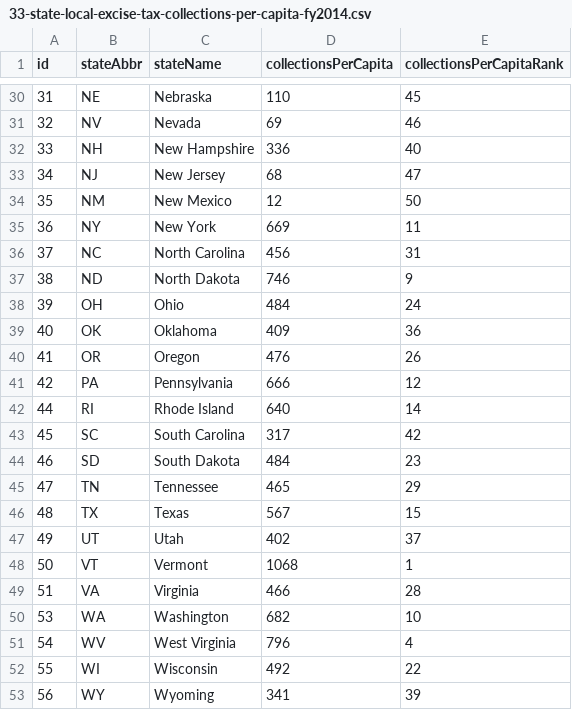
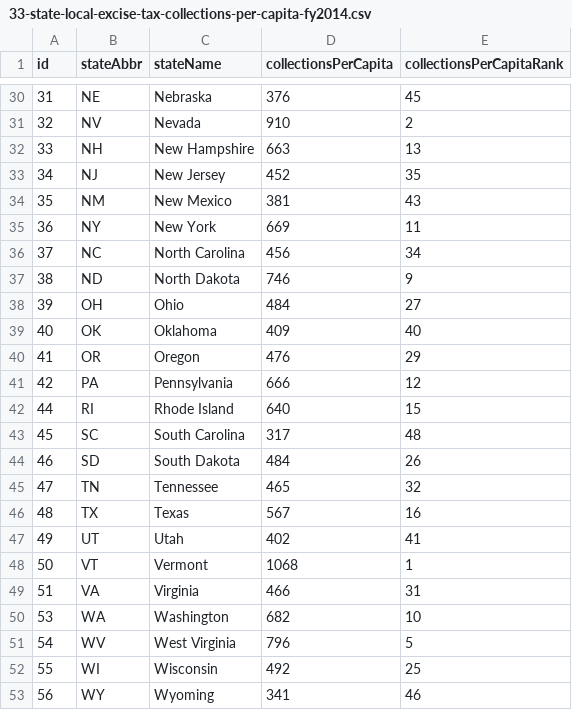
Before and after one commit to TaxFoundation/facts-and-figures, a CSV file: 33-state-local-excise-tax-collections-per-capita-fy2014.csv, drawn as a sheet; only a part is shown, gaps mark what is left out; the diff covers the shown part only.

```diff
--- a/33-state-local-excise-tax-collections-per-capita-fy2014.csv
+++ b/33-state-local-excise-tax-collections-per-capita-fy2014.csv
@@ -30,24 +30,24 @@ id,stateAbbr,stateName,collectionsPerCapita,collectionsPerCapitaRank
-31,NE,Nebraska,110,45
-32,NV,Nevada,69,46
-33,NH,New Hampshire,336,40
-34,NJ,New Jersey,68,47
-35,NM,New Mexico,12,50
+31,NE,Nebraska,376,45
+32,NV,Nevada,910,2
+33,NH,New Hampshire,663,13
+34,NJ,New Jersey,452,35
+35,NM,New Mexico,381,43
 36,NY,New York,669,11
-37,NC,North Carolina,456,31
+37,NC,North Carolina,456,34
 38,ND,North Dakota,746,9
-39,OH,Ohio,484,24
-40,OK,Oklahoma,409,36
-41,OR,Oregon,476,26
+39,OH,Ohio,484,27
+40,OK,Oklahoma,409,40
+41,OR,Oregon,476,29
 42,PA,Pennsylvania,666,12
-44,RI,Rhode Island,640,14
-45,SC,South Carolina,317,42
-46,SD,South Dakota,484,23
-47,TN,Tennessee,465,29
-48,TX,Texas,567,15
-49,UT,Utah,402,37
+44,RI,Rhode Island,640,15
+45,SC,South Carolina,317,48
+46,SD,South Dakota,484,26
+47,TN,Tennessee,465,32
+48,TX,Texas,567,16
+49,UT,Utah,402,41
 50,VT,Vermont,1068,1
-51,VA,Virginia,466,28
+51,VA,Virginia,466,31
 53,WA,Washington,682,10
-54,WV,West Virginia,796,4
-55,WI,Wisconsin,492,22
-56,WY,Wyoming,341,39
+54,WV,West Virginia,796,5
+55,WI,Wisconsin,492,25
+56,WY,Wyoming,341,46
```
Also changed, not shown: 26 edited cells elsewhere in this file.
